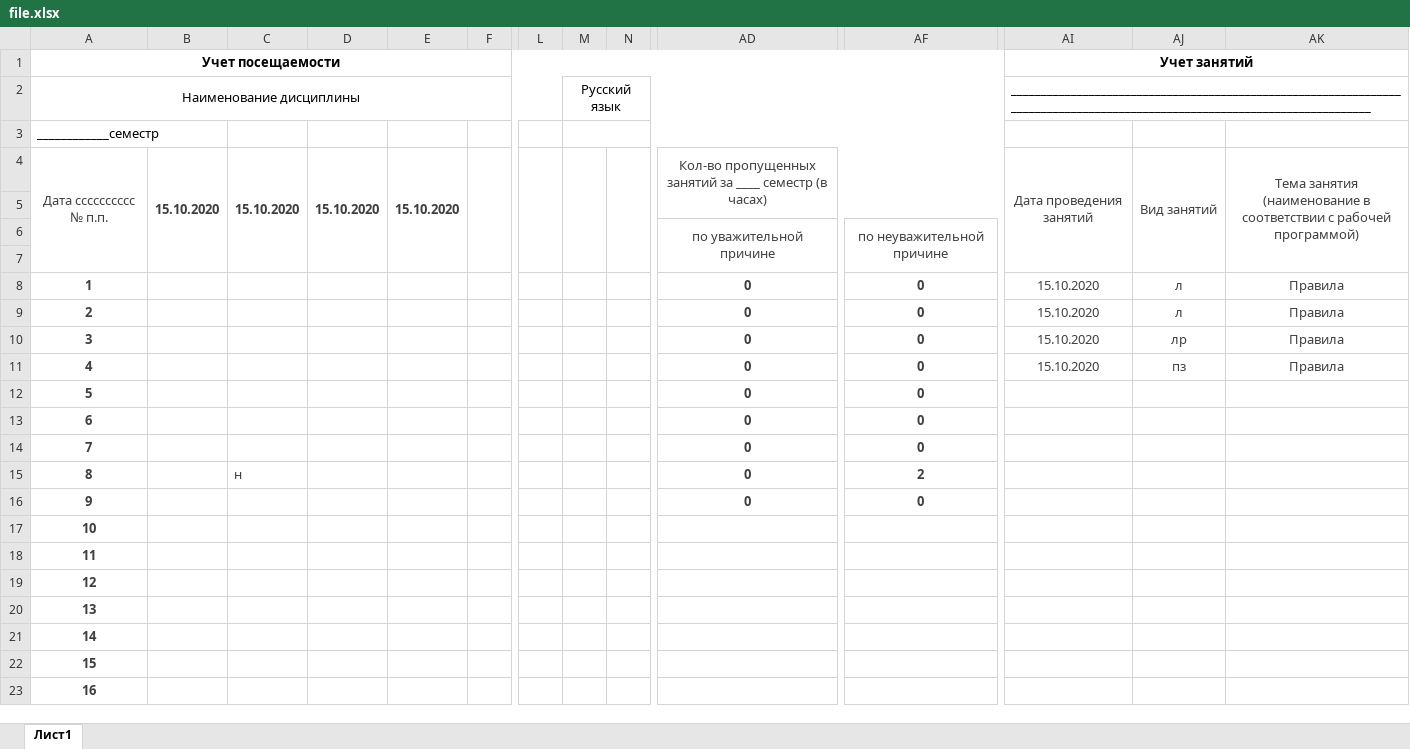
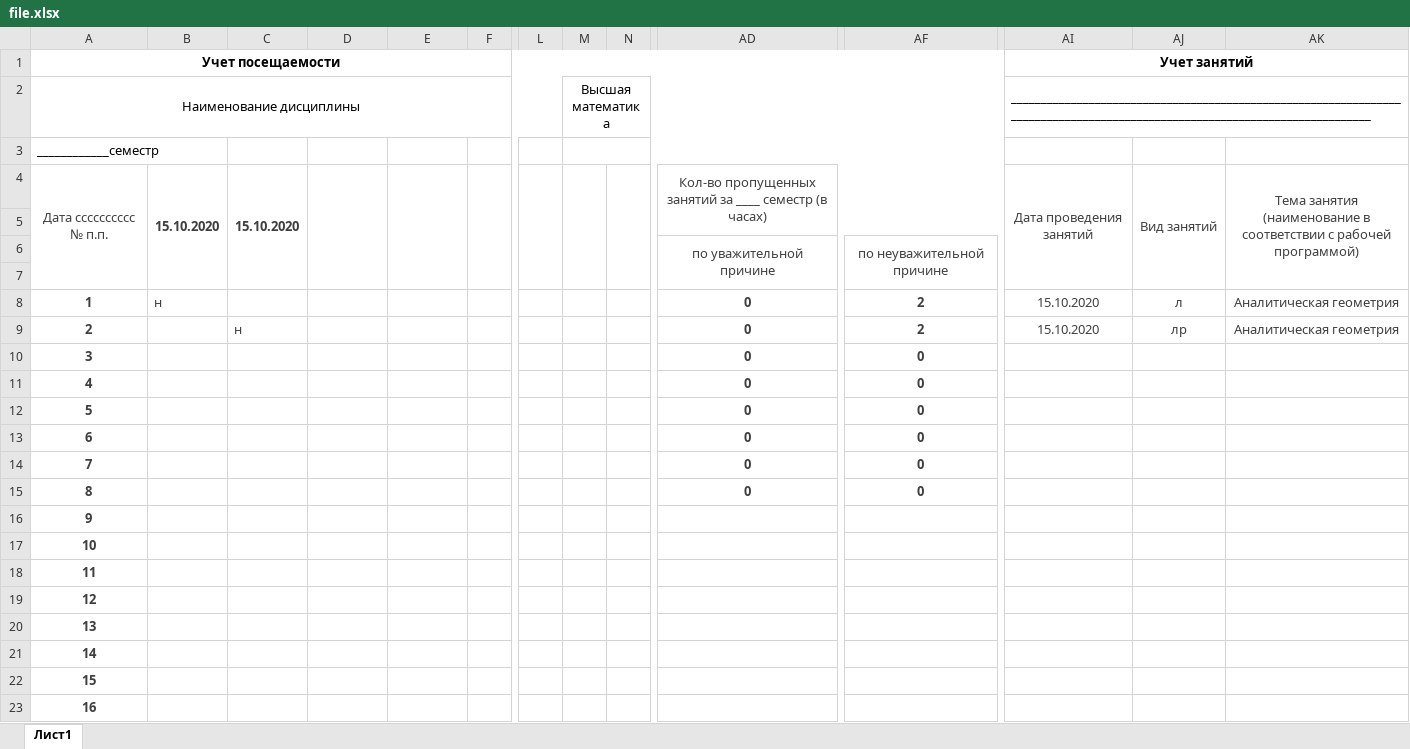
Before and after one commit to alexmelk/Eljur, an Excel workbook: Eljur/file.xlsx, sheet Лист1, drawn as a sheet; only a part is shown, gaps mark what is left out; values as stored, in another font and other column widths than the file's, no borders; the diff names each change by its address in the sheet, - before the commit and + after, or states it on an @@ line.

```diff
--- a/Eljur/file.xlsx (sheet Лист1)
+++ b/Eljur/file.xlsx (sheet Лист1)
-M2: Русский язык
+M2: Высшая математика
-D4: 15.10.2020
+D4: (empty)
-E4: 15.10.2020
+E4: (empty)
-B8: (empty)
+B8: н
-AF8:AF9: 0
+AF8:AF9: 2
-AK8:AK9: Правила
+AK8:AK9: Аналитическая геометрия
-C9: (empty)
+C9: н
-AJ9: л
+AJ9: лр
-AI10:AI11 (Учет занятий): 15.10.2020
+AI10:AI11 (Учет занятий): (empty)
-AJ10: лр
+AJ10: (empty)
-AK10:AK11: Правила
+AK10:AK11: (empty)
-AJ11: пз
+AJ11: (empty)
-C15: н
+C15: (empty)
-AF15: 2
+AF15: 0
-AD16: 0
+AD16: (empty)
-AF16: 0
+AF16: (empty)
```
Also changed, not shown: Eljur/template.xlsx, 10 other files.
